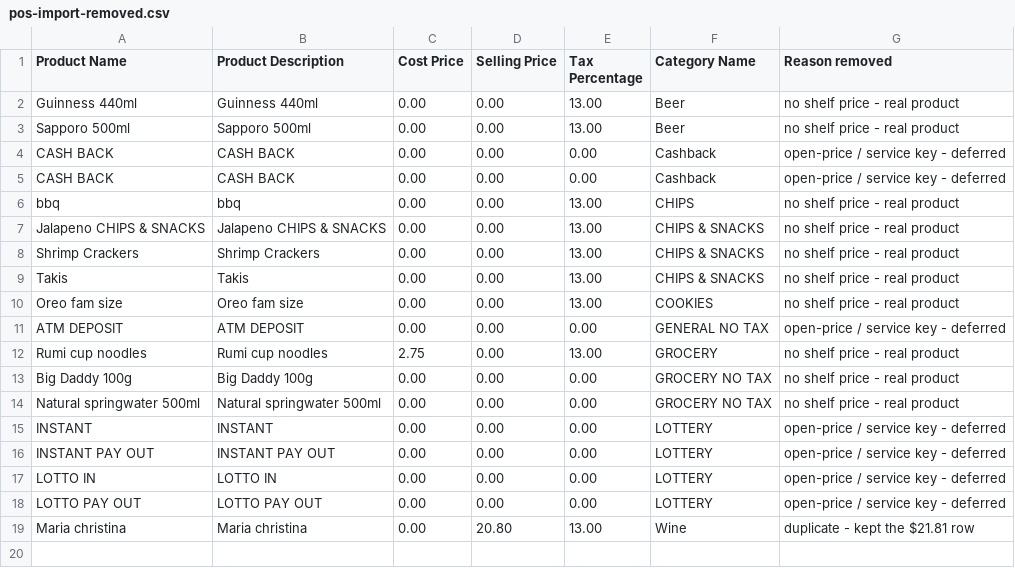
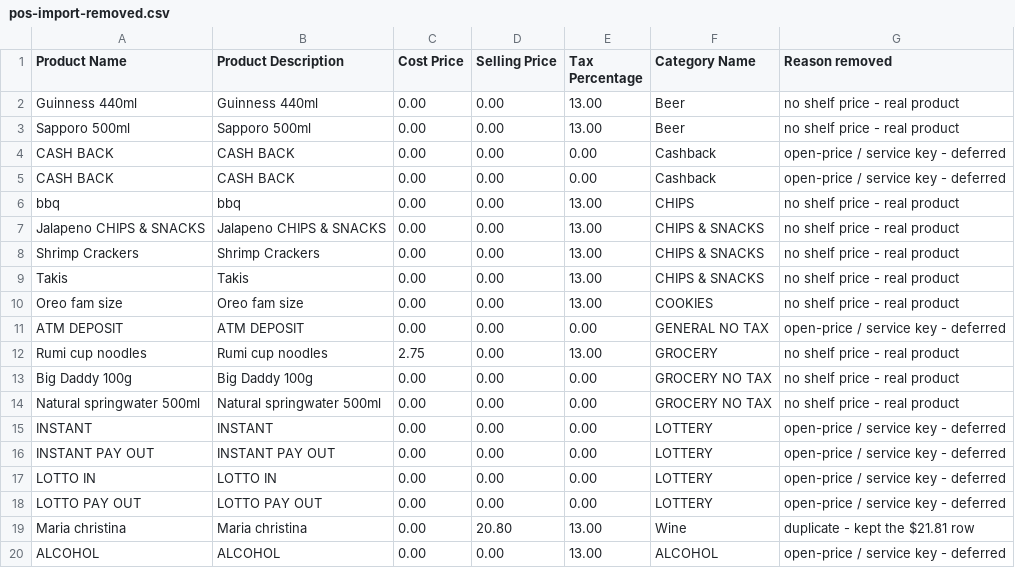
Before and after one commit to ashinjoseph/scarbro-pos-insights, a CSV file: migration/pos-import-removed.csv, drawn as a sheet.

```diff
--- a/migration/pos-import-removed.csv
+++ b/migration/pos-import-removed.csv
@@ -19 +19,2 @@ LOTTO PAY OUT,LOTTO PAY OUT,0.00,0.00,0.00,LOTTERY,open-price / service key - de
 Maria christina,Maria christina,0.00,20.80,13.00,Wine,duplicate - kept the $21.81 row
+ALCOHOL,ALCOHOL,0.00,0.00,13.00,ALCOHOL,open-price / service key - deferred
```
Also changed, not shown: migration/pos-import-with-barcode.csv, migration/pos-import-zero-price.csv, 2 other files.
